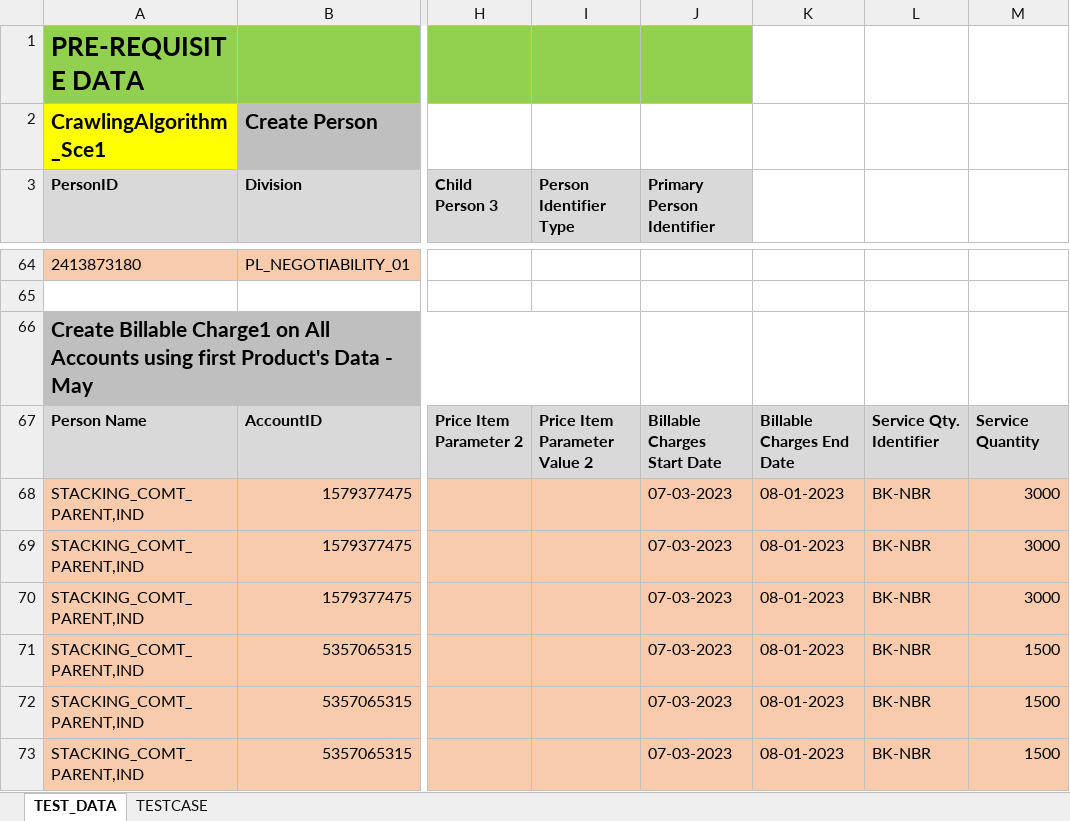
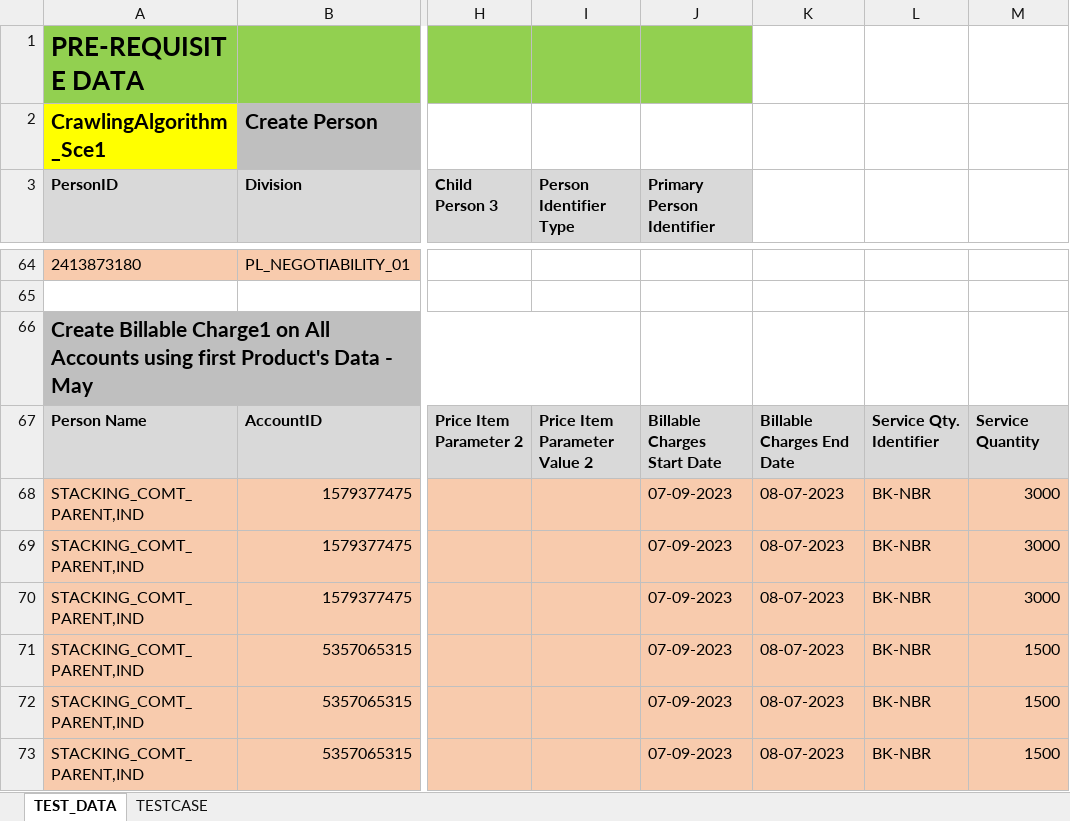
Before and after one commit to Rohit00099/estimate, an Excel workbook: DM/databank/banking/deal_management/DealManagement_Test_39773.xlsx, sheet TEST_DATA, drawn as a sheet; only a part is shown, gaps mark what is left out; values as stored, in another font and other column widths than the file's, no borders; the diff covers the shown part only; the diff names each change by its address in the sheet, - before the commit and + after, or states it on an @@ line.

```diff
--- a/DM/databank/banking/deal_management/DealManagement_Test_39773.xlsx (sheet TEST_DATA)
+++ b/DM/databank/banking/deal_management/DealManagement_Test_39773.xlsx (sheet TEST_DATA)
-J68:J73 (Primary Person Identifier): 07-03-2023
+J68:J73 (Primary Person Identifier): 07-09-2023
-K68:K73: 08-01-2023
+K68:K73: 08-07-2023
```
Also changed, not shown: 1 added row, 1 removed row, 48 edited cells and cell formats elsewhere in this sheet, DM/databank/banking/deal_management/BANK_82_6_Test_43784.xlsx, DM/databank/banking/deal_management/DealManagement_Test_39771.xlsx, 2 other files.
